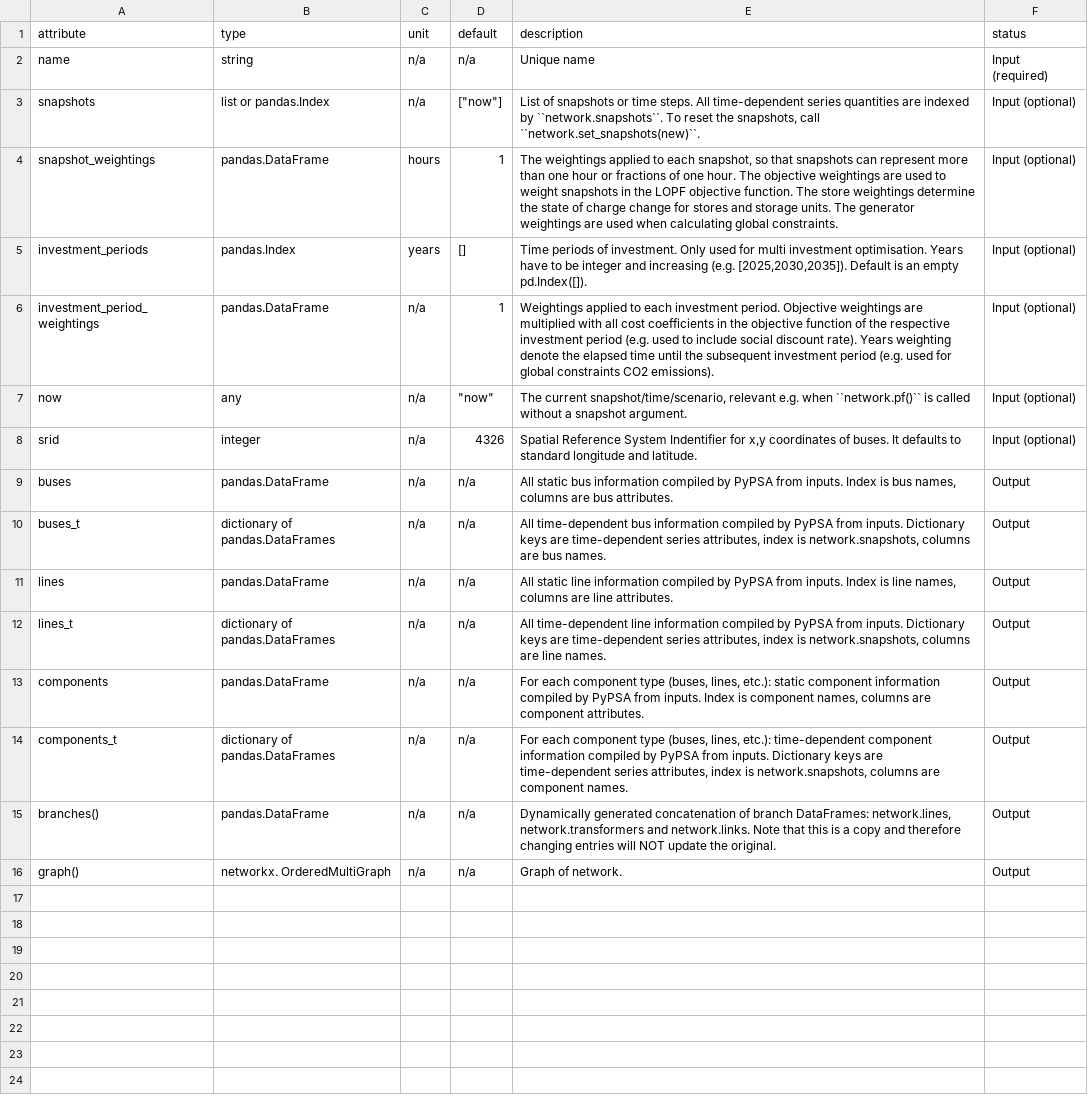
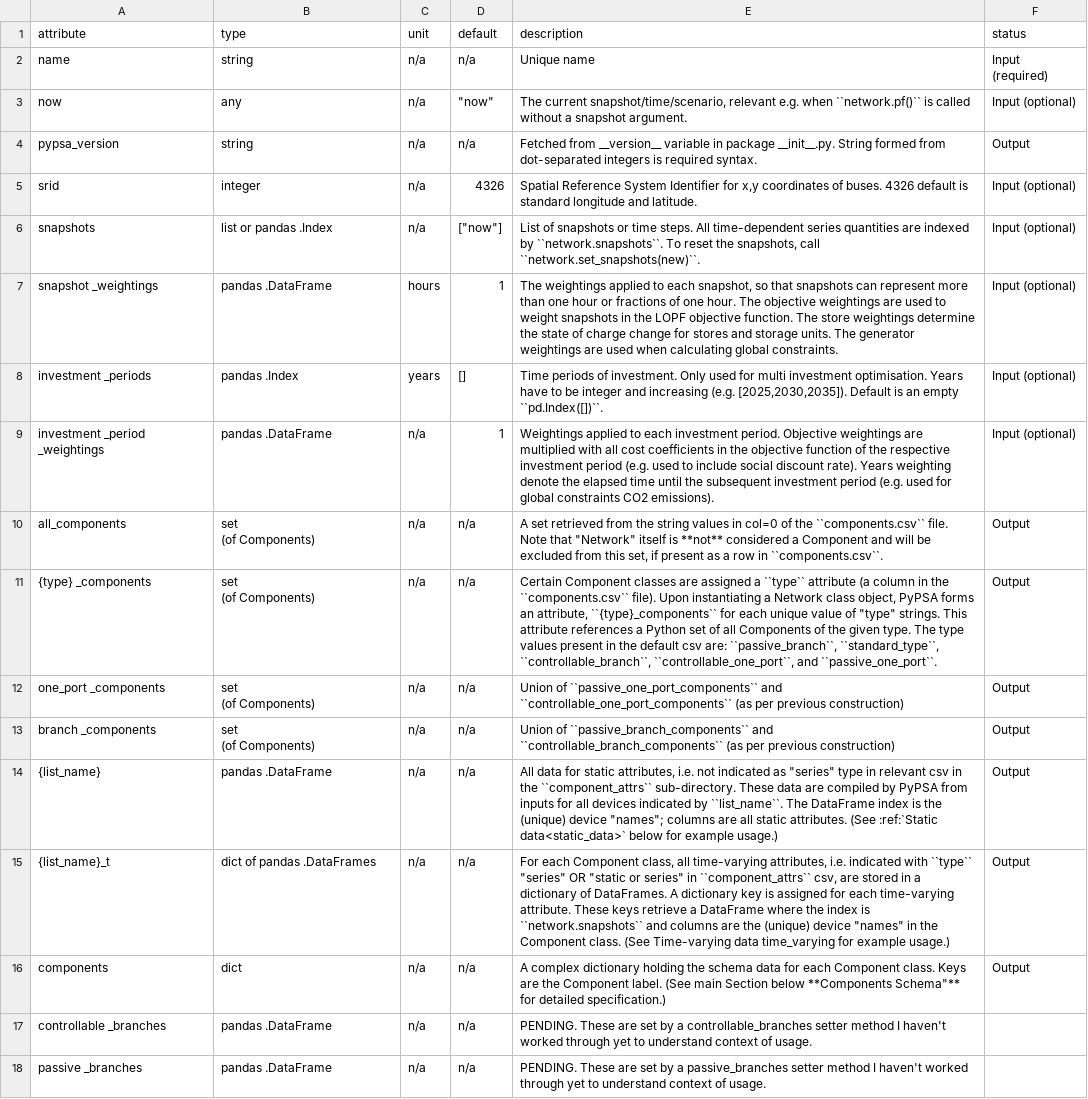
Before and after one commit to PyPSA/PyPSA, a CSV file: doc/tables/network_doc.csv, drawn as a sheet; removed rows and columns are numbered as before the commit, all else as after; ↵ is a line break in a cell; the diff names each change by its address in the sheet, - before the commit and + after, or states it on an @@ line.

Commit message:
components.rst 'top of page' changes (principally) - Major edits to now-named network_doc.csv to align with current attributes from Class dir() - Unsuccessful csv table width control -- went with hard-spaces and forced line wrap on long variable names - Added component_attrs.csv to document network.components["attrs"] df structure -- WIP - Added version tag to track lag between Github and build refresh on rtd site - General understanding and learning of RST syntax, applying :ref: text in tables, etc spacing changes

```diff
--- a/doc/tables/network_doc.csv
+++ b/doc/tables/network_doc.csv
-row 3: snapshots | list or pandas.Index | n/a | ["now"] | List of snapshots or time steps. All time-dependent series quantities are indexed by ``network.snapshots``. To reset the snapshots, call ``network.set_snapshots(new)``. | Input (optional)
-row 4: snapshot_weightings | pandas.DataFrame | hours | 1 | The weightings applied to each snapshot, so that snapshots can represent more than one hour or fractions of one hour. The objective weightings are used to weight snapshots in the LOPF objective function. The store weightings determine the state of charge change for stores and storage units. The generator weightings are used when calculating global constraints. | Input (optional)
-row 5: investment_periods | pandas.Index | years | [] | Time periods of investment. Only used for multi investment optimisation. Years have to be integer and increasing (e.g. [2025,2030,2035]). Default is an empty pd.Index([]). | Input (optional)
-row 6: investment_period_weightings | pandas.DataFrame | n/a | 1 | Weightings applied to each investment period. Objective weightings are multiplied with all cost coefficients in the objective function of the respective investment period (e.g. used to include social discount rate). Years weighting denote the elapsed time until the subsequent investment period (e.g. used for global constraints CO2 emissions). | Input (optional)
+row 4: pypsa_version | string | n/a | n/a | Fetched from __version__ variable in package __init__.py. String formed from dot-separated integers is required syntax. | Output
-E5 (description): …Reference System Indentifier for x,y coordinates of buses. It defaults to standard longitude…
+E5 (description): …Reference System Identifier for x,y coordinates of buses. 4326 default is standard longitude…
+row 6: snapshots | list or pandas .Index | n/a | ["now"] | List of snapshots or time steps. All time-dependent series quantities are indexed by ``network.snapshots``. To reset the snapshots, call ``network.set_snapshots(new)``. | Input (optional)
+row 7: snapshot _weightings | pandas .DataFrame | hours | 1 | The weightings applied to each snapshot, so that snapshots can represent more than one hour or fractions of one hour. The objective weightings are used to weight snapshots in the LOPF objective function. The store weightings determine the state of charge change for stores and storage units. The generator weightings are used when calculating global constraints. | Input (optional)
+row 8: investment _periods | pandas .Index | years | [] | Time periods of investment. Only used for multi investment optimisation. Years have to be integer and increasing (e.g. [2025,2030,2035]). Default is an empty ``pd.Index([])``. | Input (optional)
+row 9: investment _period _weightings | pandas .DataFrame | n/a | 1 | Weightings applied to each investment period. Objective weightings are multiplied with all cost coefficients in the objective function of the respective investment period (e.g. used to include social discount rate). Years weighting denote the elapsed time until the subsequent investment period (e.g. used for global constraints CO2 emissions). | Input (optional)
-A10 (attribute): buses
+A10 (attribute): all_components
-B10 (type): pandas.DataFrame
+B10 (type): set ↵ (of Components)
-E10 (description): All static bus information compiled by PyPSA from inputs. Index is bus names, columns are bus attributes.
+E10 (description): A set retrieved from the string values in col=0 of the ``components.csv`` file. Note that "Network" itself is **not** considered a Component and will be excluded from this set, if present as a row in ``components.csv``.
-A11 (attribute): buses_t
+A11 (attribute): {type} _components
-B11 (type): dictionary of pandas.DataFrames
+B11 (type): set ↵ (of Components)
-E11 (description): All time-dependent bus information compiled by PyPSA from inputs. Dictionary keys are time-dependent series attributes, index is network.snapshots, columns are bus names.
+E11 (description): Certain Component classes are assigned a ``type`` attribute (a column in the ``components.csv`` file). Upon instantiating a Network class object, PyPSA forms an attribute, ``{type}_components`` for each unique value of "type" strings. This attribute references a Python set of all Components of the given type. The type values present in the default csv are: ``passive_branch``, ``standard_type``, ``controllable_branch``, ``controllable_one_port``, and ``passive_one_port``.
+row 12: one_port _components | set ↵ (of Components) | n/a | n/a | Union of ``passive_one_port_components`` and ``controllable_one_port_components`` (as per previous construction) | Output
+row 13: branch _components | set ↵ (of Components) | n/a | n/a | Union of ``passive_branch_components`` and ``controllable_branch_components`` (as per previous construction) | Output
-A14 (attribute): lines
+A14 (attribute): {list_name}
-B14 (type): pandas.DataFrame
+B14 (type): pandas .DataFrame
-E14 (description): All static line information compiled by PyPSA from inputs. Index is line names, columns are line attributes.
+E14 (description): All data for static attributes, i.e. not indicated as "series" type in relevant csv in the ``component_attrs`` sub-directory. These data are compiled by PyPSA from inputs for all devices indicated by ``list_name``. The DataFrame index is the (unique) device "names"; columns are all static attributes. (See :ref:`Static data<static_data>` below for example usage.)
-A15 (attribute): lines_t
+A15 (attribute): {list_name}_t
-B15 (type): dictionary of pandas.DataFrames
+B15 (type): dict of pandas .DataFrames
-E15 (description): All time-dependent line information compiled by PyPSA from inputs. Dictionary keys are time-dependent series attributes, index is network.snapshots, columns are line names.
+E15 (description): For each Component class, all time-varying attributes, i.e. indicated with ``type`` "series" OR "static or series" in ``component_attrs`` csv, are stored in a dictionary of DataFrames. A dictionary key is assigned for each time-varying attribute. These keys retrieve a DataFrame where the index is ``network.snapshots`` and columns are the (unique) device "names" in the Component class. (See Time-varying data time_varying for example usage.)
-B16 (type): pandas.DataFrame
+B16 (type): dict
-E16 (description): For each component type (buses, lines, etc.): static component information compiled by PyPSA from inputs. Index is component names, columns are component attributes.
+E16 (description): A complex dictionary holding the schema data for each Component class. Keys are the Component label. (See main Section below **Components Schema"** for detailed specification.)
-row 14: components_t | dictionary of pandas.DataFrames | n/a | n/a | For each component type (buses, lines, etc.): time-dependent component information compiled by PyPSA from inputs. Dictionary keys are time-dependent series attributes, index is network.snapshots, columns are component names. | Output
+row 17: controllable _branches | pandas .DataFrame | n/a | n/a | PENDING. These are set by a controllable_branches setter method I haven't worked through yet to understand context of usage.
-A18 (attribute): branches()
+A18 (attribute): passive _branches
-B18 (type): pandas.DataFrame
+B18 (type): pandas .DataFrame
-E18 (description): Dynamically generated concatenation of branch DataFrames: network.lines, network.transformers and network.links. Note that this is a copy and therefore changing entries will NOT update the original.
+E18 (description): PENDING. These are set by a passive_branches setter method I haven't worked through yet to understand context of usage.
-F18 (status): Output
+F18 (status): (empty)
-row 16: graph() | networkx. OrderedMultiGraph | n/a | n/a | Graph of network. | Output
```
Also changed, not shown: 3 other files.
